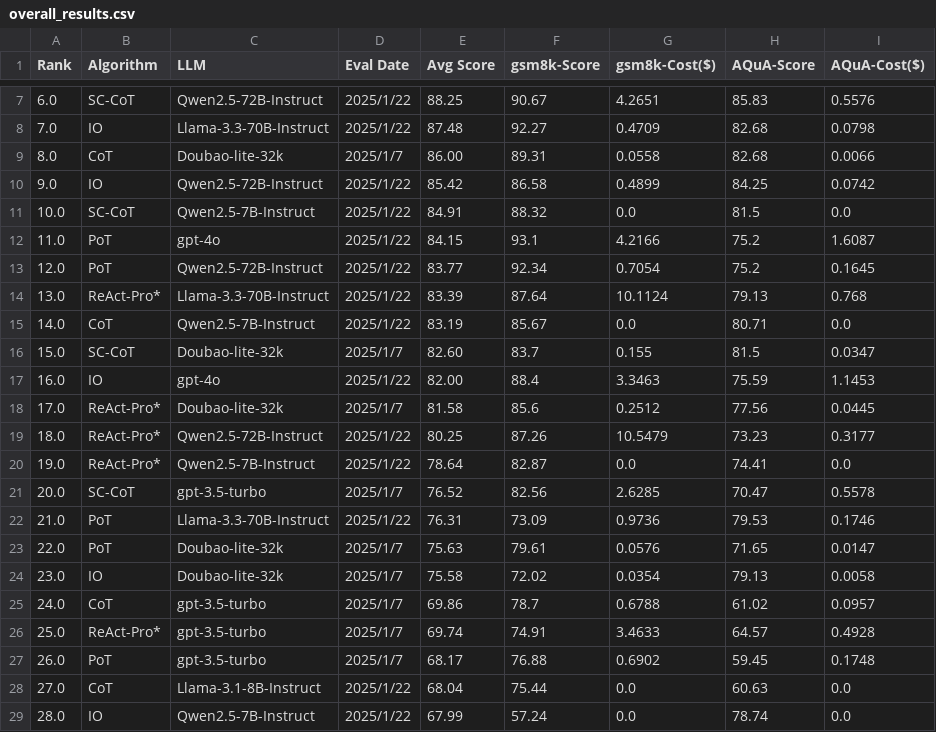
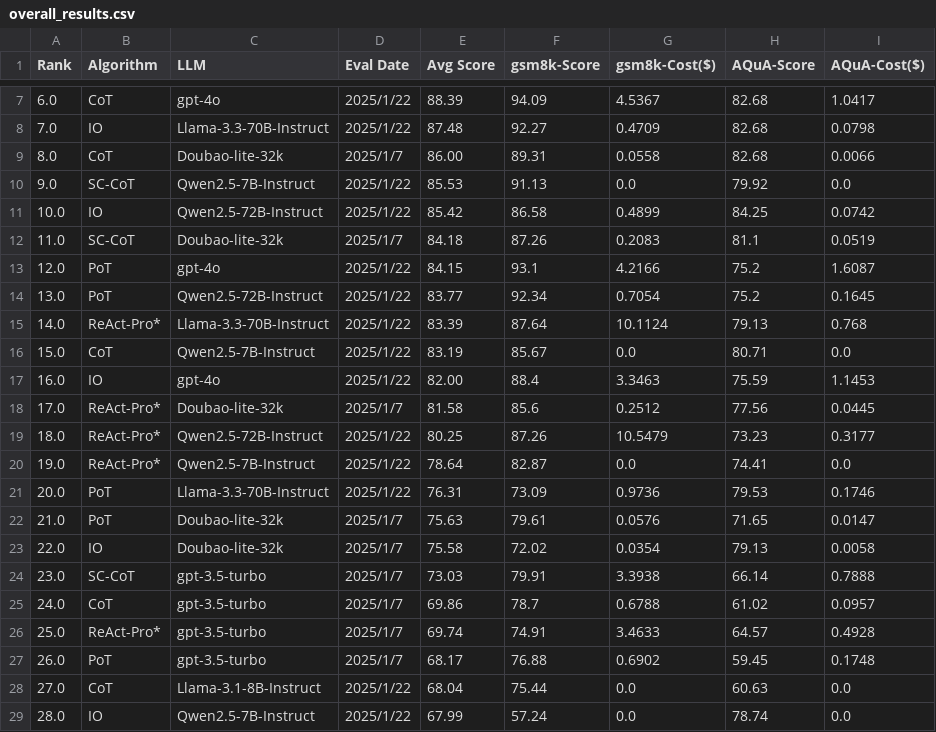
Before and after one commit to om-ai-lab/open-agent-leaderboard, a CSV file: figs/overall_results.csv, drawn as a sheet; only a part is shown, gaps mark what is left out; the diff covers the shown part only.

```diff
--- a/figs/overall_results.csv
+++ b/figs/overall_results.csv
@@ -7,11 +7,11 @@ Rank,Algorithm,LLM,Eval Date,Avg Score,gsm8k-Score,gsm8k-Cost($),AQuA-Score,AQuA
-6.0,SC-CoT,Qwen2.5-72B-Instruct,2025/1/22,88.25,90.67,4.2651,85.83,0.5576
+6.0,CoT,gpt-4o,2025/1/22,88.39,94.09,4.5367,82.68,1.0417
 7.0,IO,Llama-3.3-70B-Instruct,2025/1/22,87.48,92.27,0.4709,82.68,0.0798
 8.0,CoT,Doubao-lite-32k,2025/1/7,86.00,89.31,0.0558,82.68,0.0066
-9.0,IO,Qwen2.5-72B-Instruct,2025/1/22,85.42,86.58,0.4899,84.25,0.0742
-10.0,SC-CoT,Qwen2.5-7B-Instruct,2025/1/22,84.91,88.32,0.0,81.5,0.0
-11.0,PoT,gpt-4o,2025/1/22,84.15,93.1,4.2166,75.2,1.6087
-12.0,PoT,Qwen2.5-72B-Instruct,2025/1/22,83.77,92.34,0.7054,75.2,0.1645
-13.0,ReAct-Pro*,Llama-3.3-70B-Instruct,2025/1/22,83.39,87.64,10.1124,79.13,0.768
-14.0,CoT,Qwen2.5-7B-Instruct,2025/1/22,83.19,85.67,0.0,80.71,0.0
-15.0,SC-CoT,Doubao-lite-32k,2025/1/7,82.60,83.7,0.155,81.5,0.0347
+9.0,SC-CoT,Qwen2.5-7B-Instruct,2025/1/22,85.53,91.13,0.0,79.92,0.0
+10.0,IO,Qwen2.5-72B-Instruct,2025/1/22,85.42,86.58,0.4899,84.25,0.0742
+11.0,SC-CoT,Doubao-lite-32k,2025/1/7,84.18,87.26,0.2083,81.1,0.0519
+12.0,PoT,gpt-4o,2025/1/22,84.15,93.1,4.2166,75.2,1.6087
+13.0,PoT,Qwen2.5-72B-Instruct,2025/1/22,83.77,92.34,0.7054,75.2,0.1645
+14.0,ReAct-Pro*,Llama-3.3-70B-Instruct,2025/1/22,83.39,87.64,10.1124,79.13,0.768
+15.0,CoT,Qwen2.5-7B-Instruct,2025/1/22,83.19,85.67,0.0,80.71,0.0
 16.0,IO,gpt-4o,2025/1/22,82.00,88.4,3.3463,75.59,1.1453
@@ -20,6 +20,6 @@ Rank,Algorithm,LLM,Eval Date,Avg Score,gsm8k-Score,gsm8k-Cost($),AQuA-Score,AQuA
 19.0,ReAct-Pro*,Qwen2.5-7B-Instruct,2025/1/22,78.64,82.87,0.0,74.41,0.0
-20.0,SC-CoT,gpt-3.5-turbo,2025/1/7,76.52,82.56,2.6285,70.47,0.5578
-21.0,PoT,Llama-3.3-70B-Instruct,2025/1/22,76.31,73.09,0.9736,79.53,0.1746
-22.0,PoT,Doubao-lite-32k,2025/1/7,75.63,79.61,0.0576,71.65,0.0147
-23.0,IO,Doubao-lite-32k,2025/1/7,75.58,72.02,0.0354,79.13,0.0058
+20.0,PoT,Llama-3.3-70B-Instruct,2025/1/22,76.31,73.09,0.9736,79.53,0.1746
+21.0,PoT,Doubao-lite-32k,2025/1/7,75.63,79.61,0.0576,71.65,0.0147
+22.0,IO,Doubao-lite-32k,2025/1/7,75.58,72.02,0.0354,79.13,0.0058
+23.0,SC-CoT,gpt-3.5-turbo,2025/1/7,73.03,79.91,3.3938,66.14,0.7888
 24.0,CoT,gpt-3.5-turbo,2025/1/7,69.86,78.7,0.6788,61.02,0.0957
```
Also changed, not shown: 60 edited cells elsewhere in this file, figs/record.csv, 12 other files.
